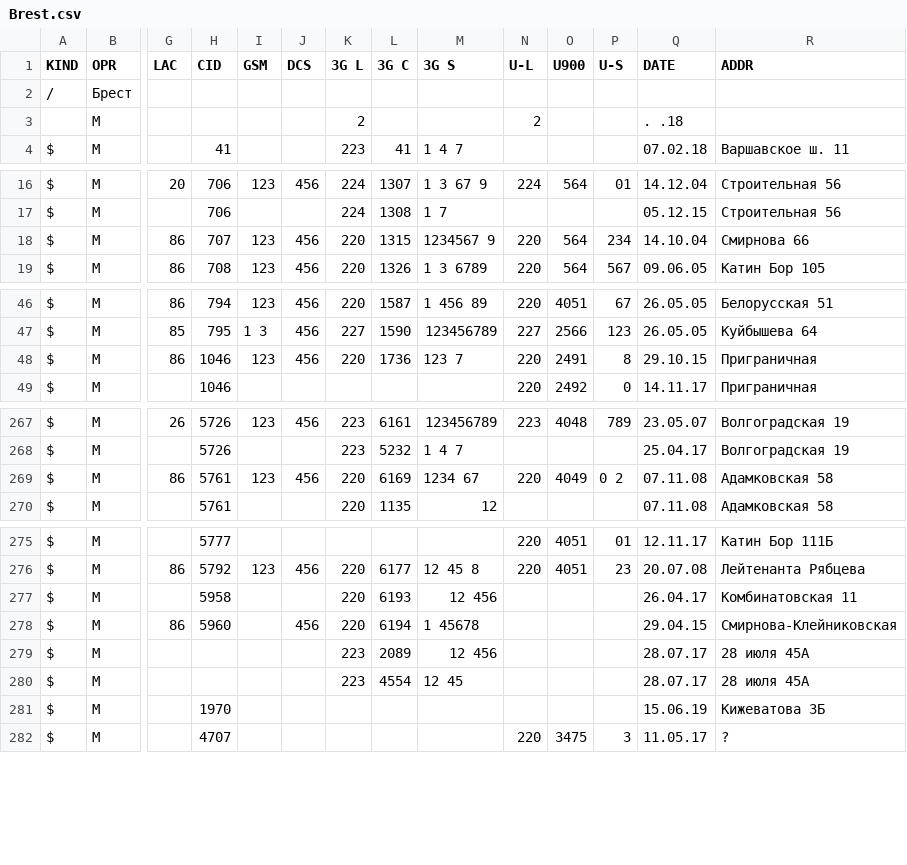
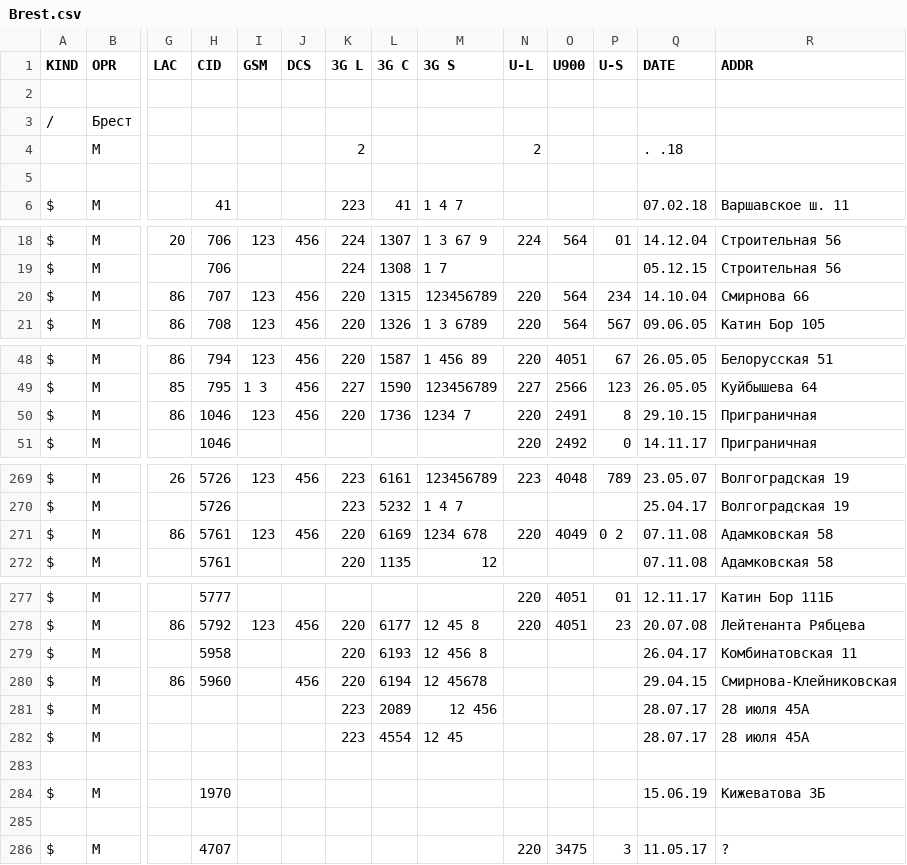
Before and after one commit to BYCellDatabase/csv, a CSV file: MTS/Brest.csv, drawn as a sheet; only a part is shown, gaps mark what is left out; addresses are those after the commit; rows hold the shown columns only; the diff covers the shown part only; the diff names each change by its address in the sheet, - before the commit and + after, or states it on an @@ line.

```diff
--- a/MTS/Brest.csv
+++ b/MTS/Brest.csv
+row 2: (empty)
+row 5: (empty)
-M20 (3G S): 1234567 9
+M20 (3G S): 123456789
-M50 (3G S): 123 7
+M50 (3G S): 1234 7
-M271 (3G S): 1234 67
+M271 (3G S): 1234 678
-M279 (3G S): 12 456
+M279 (3G S): 12 456 8
-M280 (3G S): 1 45678
+M280 (3G S): 12 45678
+row 283: (empty)
+row 285: (empty)
```
Also changed, not shown: 17 added rows elsewhere in this file, MTS/Minsk.csv, MTS/Mio.csv, 25 other files.
